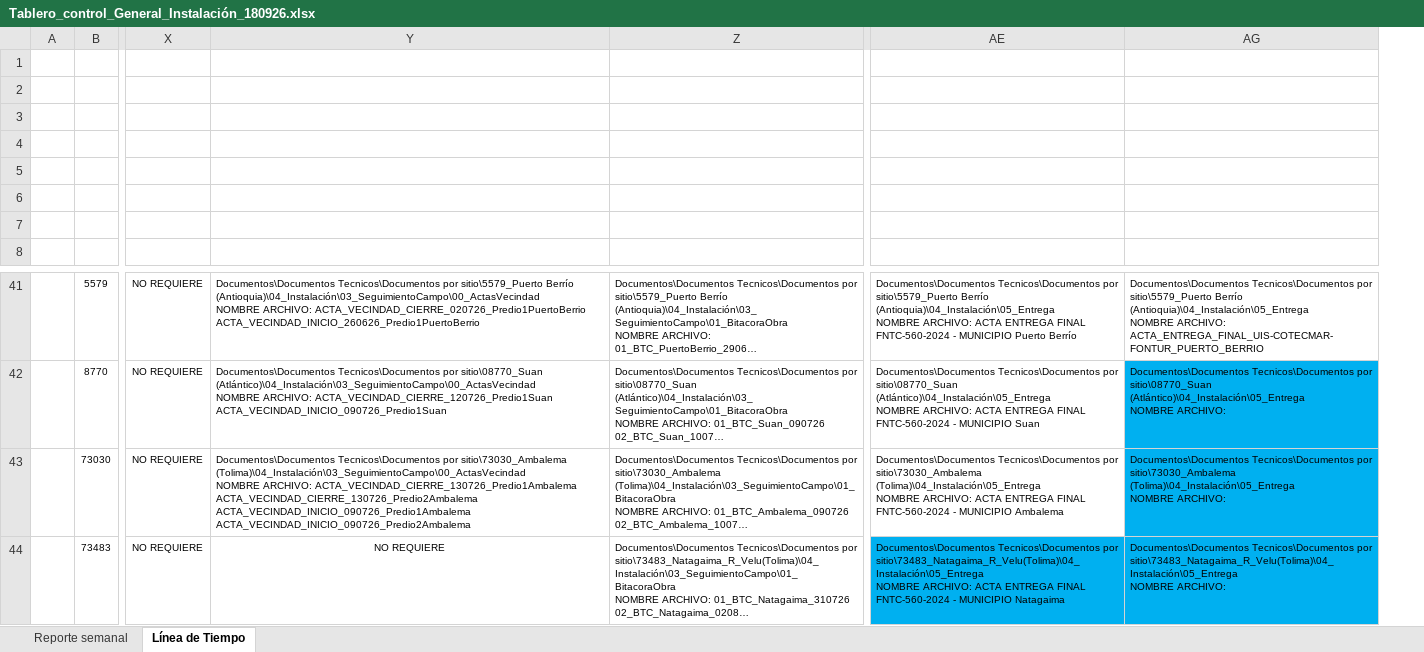
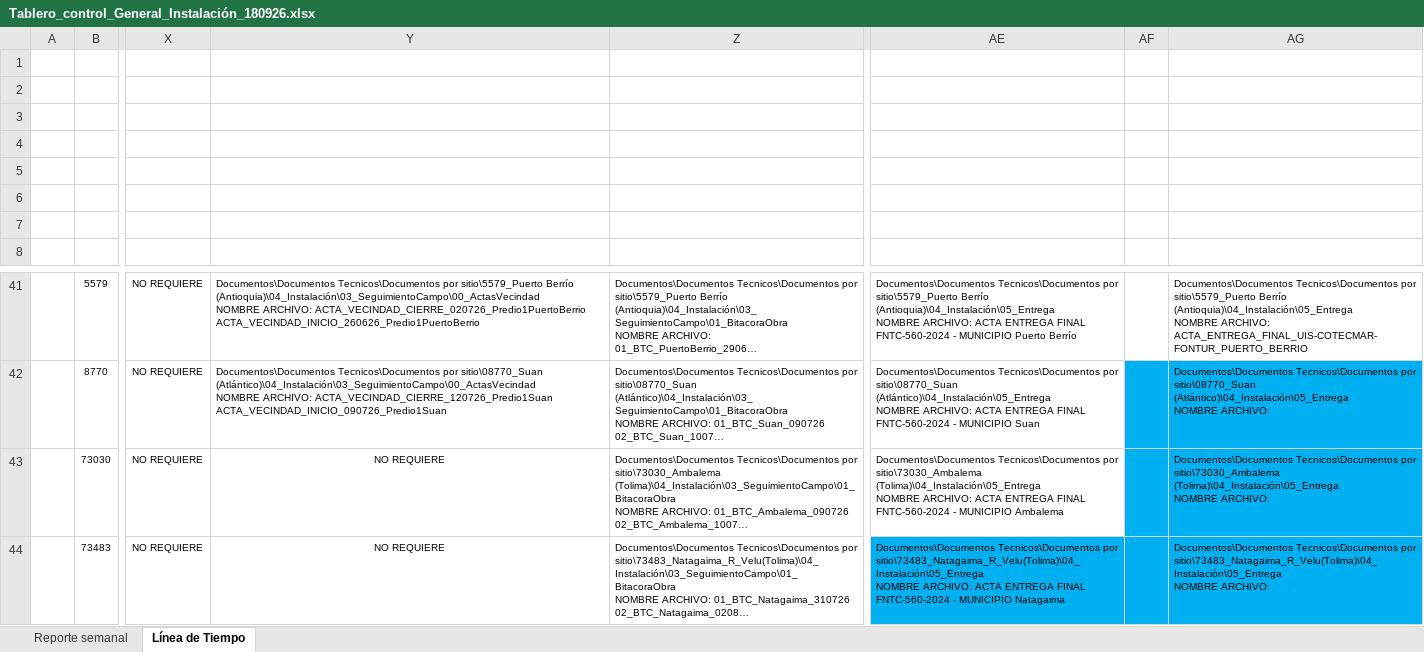
Before and after one commit to GeomaticaUIS/linea_tiempo_fase_instalacion, an Excel workbook: Tablero_control_General_Instalación_180926.xlsx, sheet Línea de Tiempo, drawn as a sheet; only a part is shown, gaps mark what is left out; long unchanged cells end in …; values as stored, in another font and other column widths than the file's, no borders; charts and pictures and table styles not drawn; ↵ is a line break in a cell; the diff names each change by its address in the sheet, - before the commit and + after, or states it on an @@ line.

Commit message:
nuevo excel update

```diff
--- a/Tablero_control_General_Instalación_180926.xlsx (sheet Línea de Tiempo)
+++ b/Tablero_control_General_Instalación_180926.xlsx (sheet Línea de Tiempo)
@@ column AF unhidden, empty @@
-Y43: Documentos\Documentos Tecnicos\Documentos por sitio\73030_Ambalema (Tolima)\04_Instalación\03_SeguimientoCampo\00_ActasVecindad ↵ NOMBRE ARCHIVO: ACTA_VECINDAD_CIERRE_130726_Predio1Ambalema ↵ ACTA_VECINDAD_CIERRE_130726_Predio2Ambalema ↵ ACTA_VECINDAD_INICIO_090726_Predio1Ambalema ↵ ACTA_VECINDAD_INICIO_090726_Predio2Ambalema
+Y43: NO REQUIERE
-Y43 alignment: left
+Y43 alignment: center
```
Also changed, not shown: charts or pictures.
